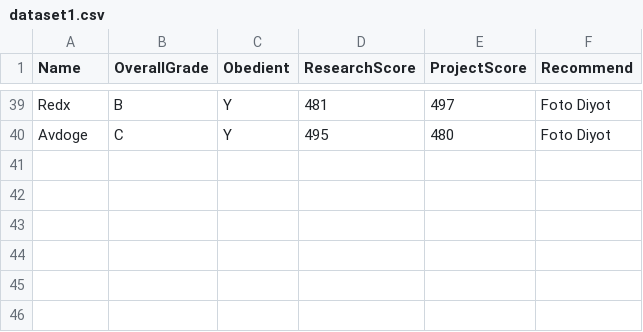
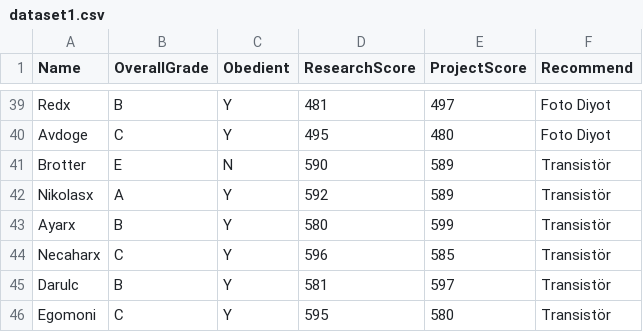
Before and after one commit to developertolga/Artificial-intelligence-1, a CSV file: dataset1.csv, drawn as a sheet; only a part is shown, gaps mark what is left out.

Commit message:
Update dataset1.csv

```diff
--- a/dataset1.csv
+++ b/dataset1.csv
@@ -40 +40,7 @@ Redx,B,Y,481,497,Foto Diyot
 Avdoge,C,Y,495,480,Foto Diyot
+Brotter,E,N,590,589,Transistör
+Nikolasx,A,Y,592,589,Transistör
+Ayarx,B,Y,580,599,Transistör
+Necaharx,C,Y,596,585,Transistör
+Darulc,B,Y,581,597,Transistör
+Egomoni,C,Y,595,580,Transistör
```
